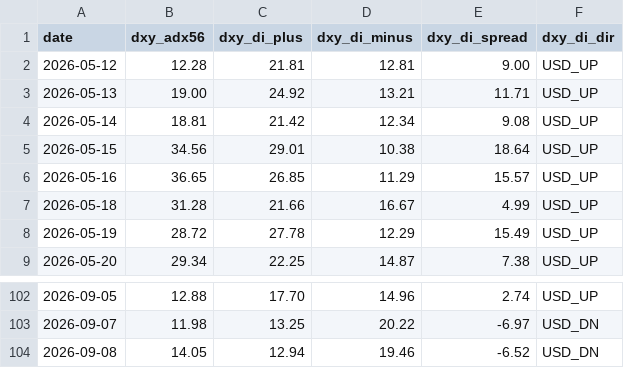
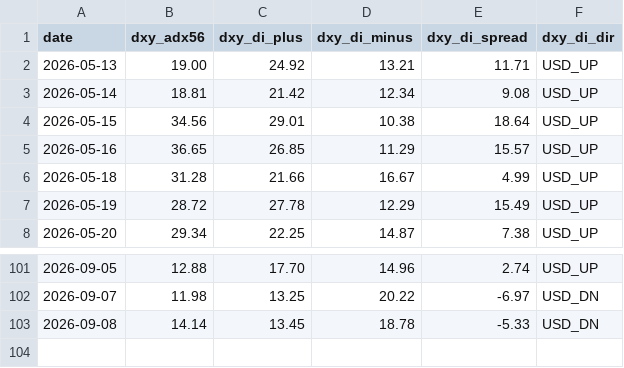
Before and after one commit to arokamiya98-svg/adxscore-heatmap, a CSV file: mt5_data/daily/dxy_env.csv, drawn as a sheet; only a part is shown, gaps mark what is left out.

Commit message:
data: VPS pool update 2026-09-09 01:00:09

```diff
--- a/mt5_data/daily/dxy_env.csv
+++ b/mt5_data/daily/dxy_env.csv
@@ -1,3 +1,2 @@
 date,dxy_adx56,dxy_di_plus,dxy_di_minus,dxy_di_spread,dxy_di_dir
-2026-05-12,12.28,21.81,12.81,9.00,USD_UP
 2026-05-13,19.00,24.92,13.21,11.71,USD_UP
@@ -103,2 +102,2 @@
 2026-09-07,11.98,13.25,20.22,-6.97,USD_DN
-2026-09-08,14.05,12.94,19.46,-6.52,USD_DN
+2026-09-08,14.14,13.45,18.78,-5.33,USD_DN
```
Also changed, not shown: mt5_data/ADX_Weekly_Above_v4.csv, mt5_data/H4PhaseAuto_weekly.csv, 3 other files.
